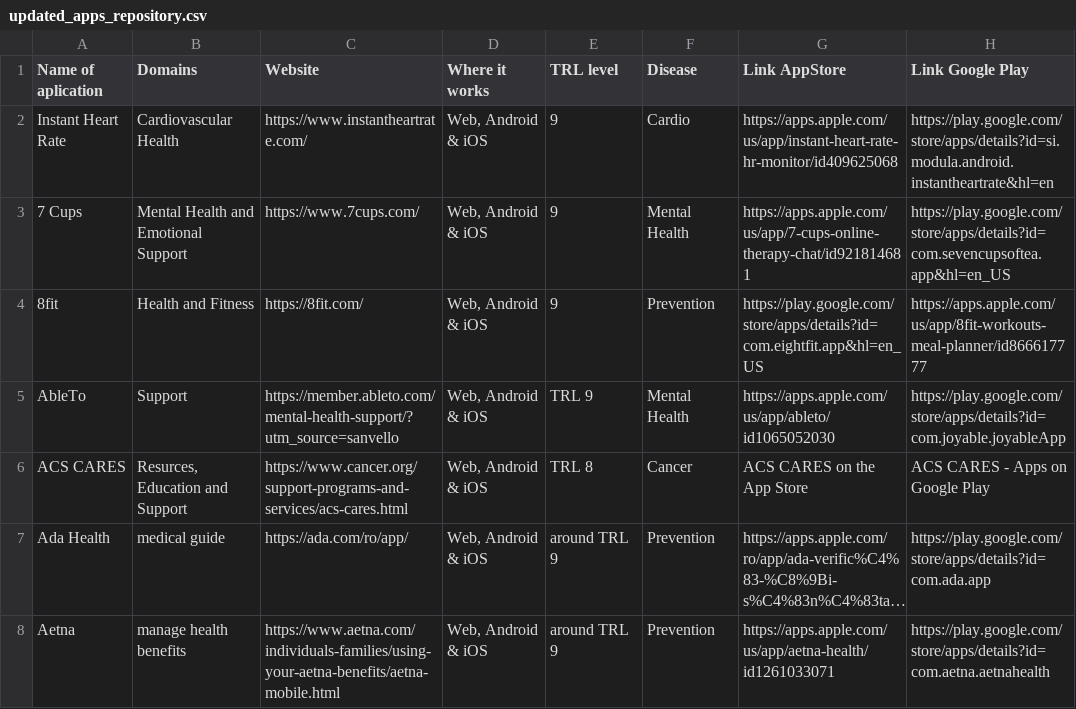
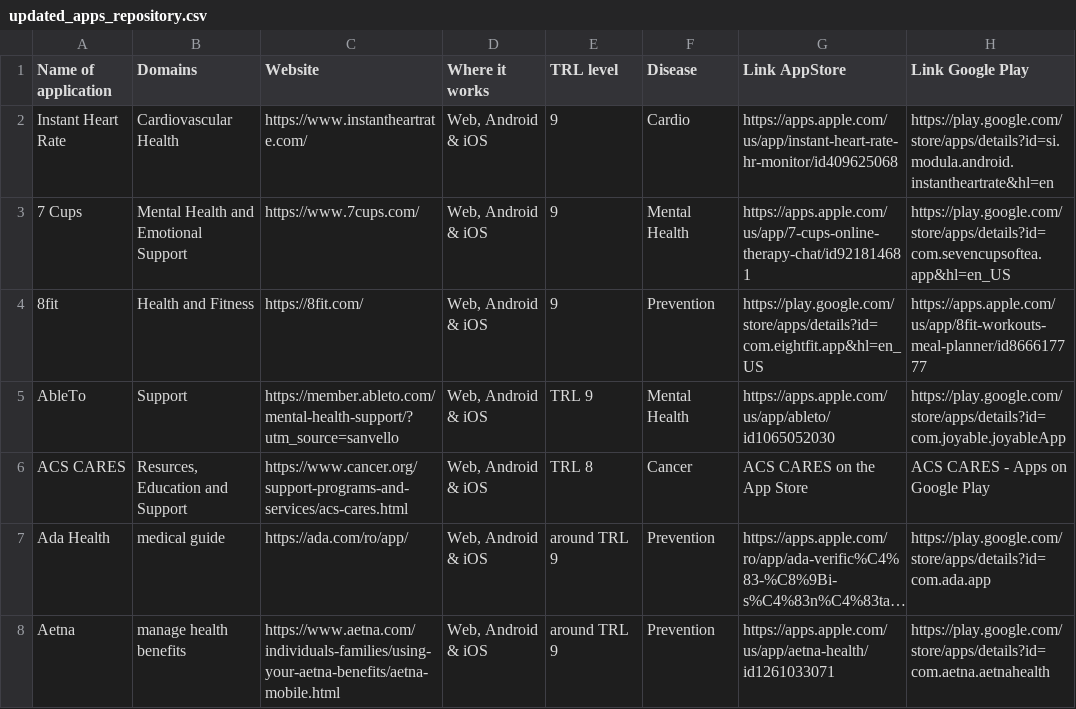
Before and after one commit to LidiaTeo/T4.2-Medical-Applications, a CSV file: updated_apps_repository.csv, drawn as a sheet; only a part is shown; long unchanged cells end in …; the diff names each change by its address in the sheet, - before the commit and + after, or states it on an @@ line.

Commit message:
added letter p

```diff
--- a/updated_apps_repository.csv
+++ b/updated_apps_repository.csv
-A1: Name of aplication
+A1: Name of application
```
